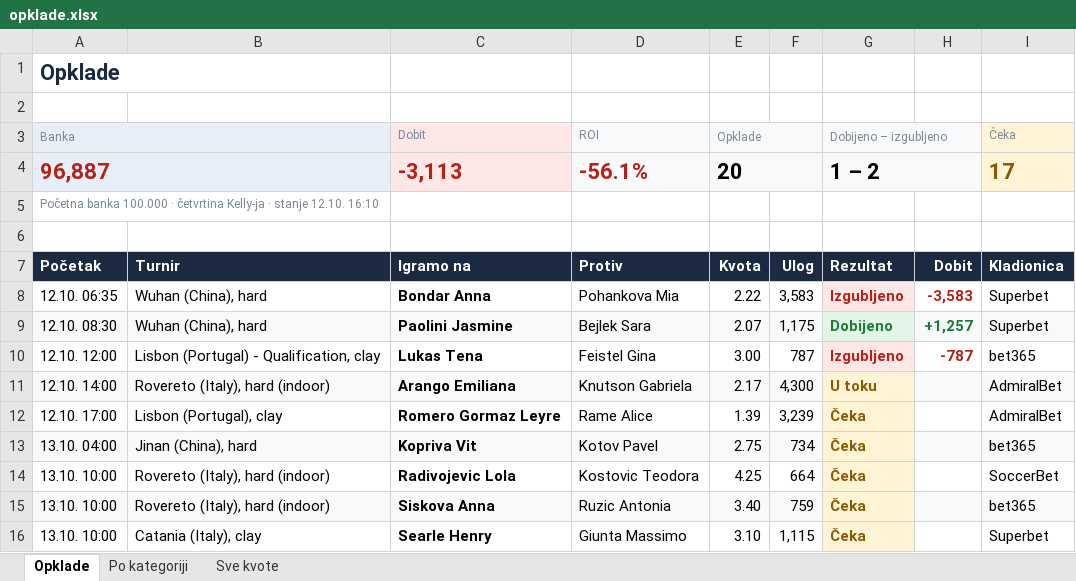
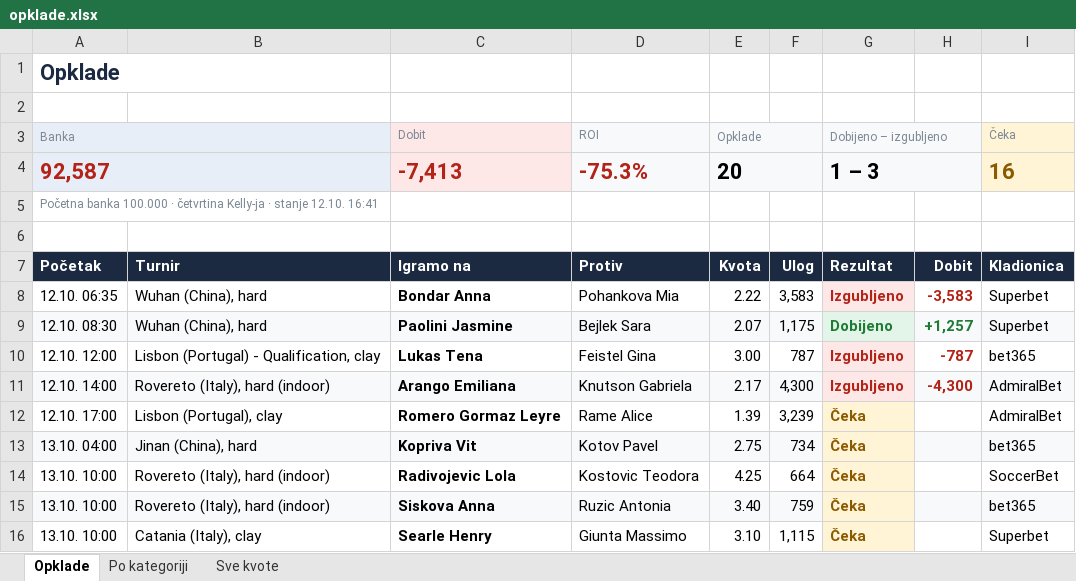
Before and after one commit to andreja69420/pantasocial, an Excel workbook: research/tennis-ml/paper/opklade.xlsx, sheet Opklade, drawn as a sheet; only a part is shown; values as stored, in another font and other column widths than the file's, no borders; removed rows and columns are numbered as before the commit, all else as after; the diff names each change by its address in the sheet, - before the commit and + after, or states it on an @@ line.

```diff
--- a/research/tennis-ml/paper/opklade.xlsx (sheet Opklade)
+++ b/research/tennis-ml/paper/opklade.xlsx (sheet Opklade)
-row 4: 96,887 |  | -3,113 | -56.1% | 20 |  | 1 – 2 |  | 17
+row 4: 92,587 |  | -7,413 | -75.3% | 20 |  | 1 – 3 |  | 16
-A5 (Banka): …stanje 12.10. 16:10
+A5 (Banka): …stanje 12.10. 16:41
-G11 (Dobijeno – izgubljeno): U toku
+G11 (Dobijeno – izgubljeno): Izgubljeno
-G11 text colour: #8A5A00
+G11 text colour: #B42318
-H11: (empty)
+H11: -4,300
```
Also changed, not shown: sheet Po kategoriji, sheet Sve kvote, 1 other file.
